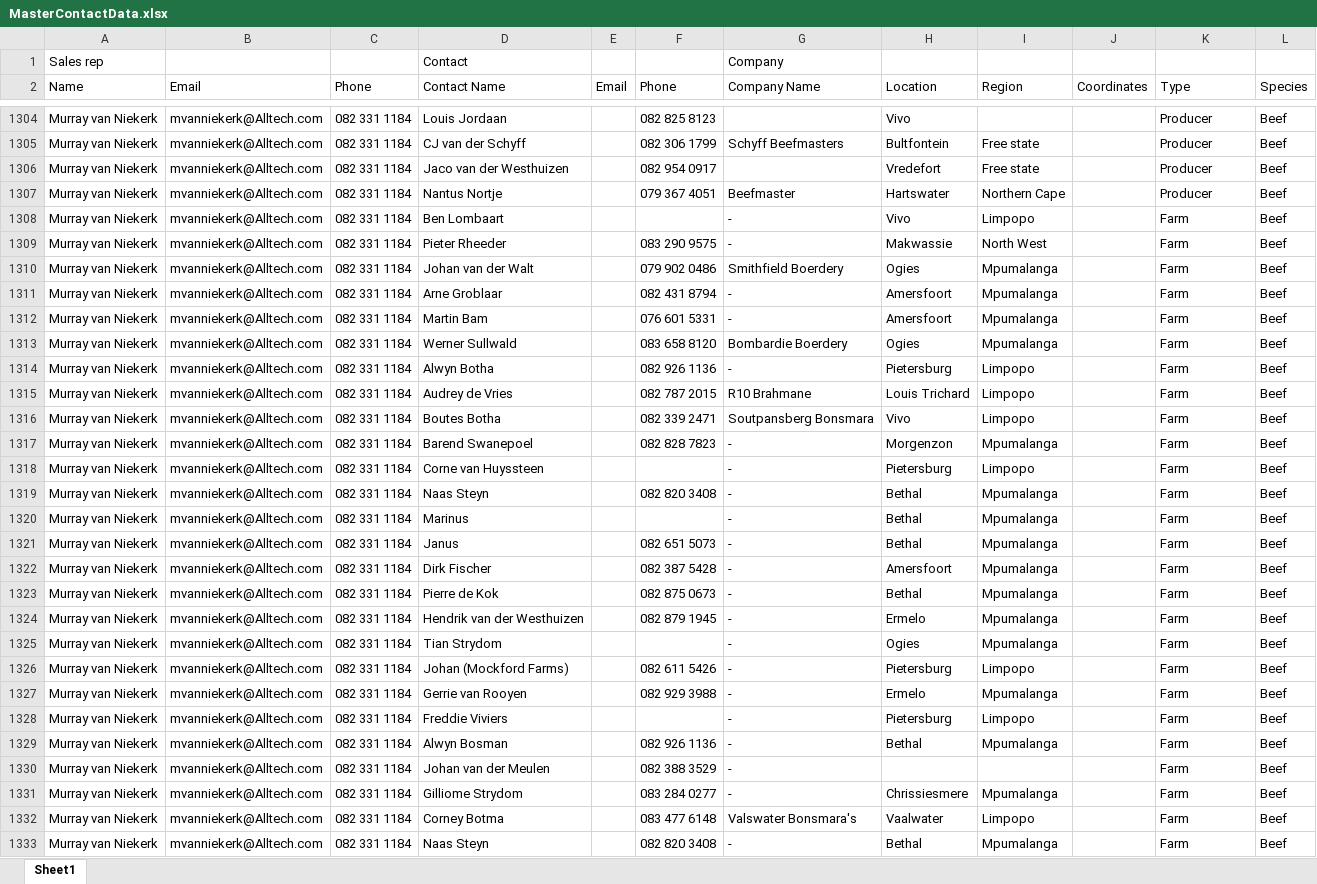
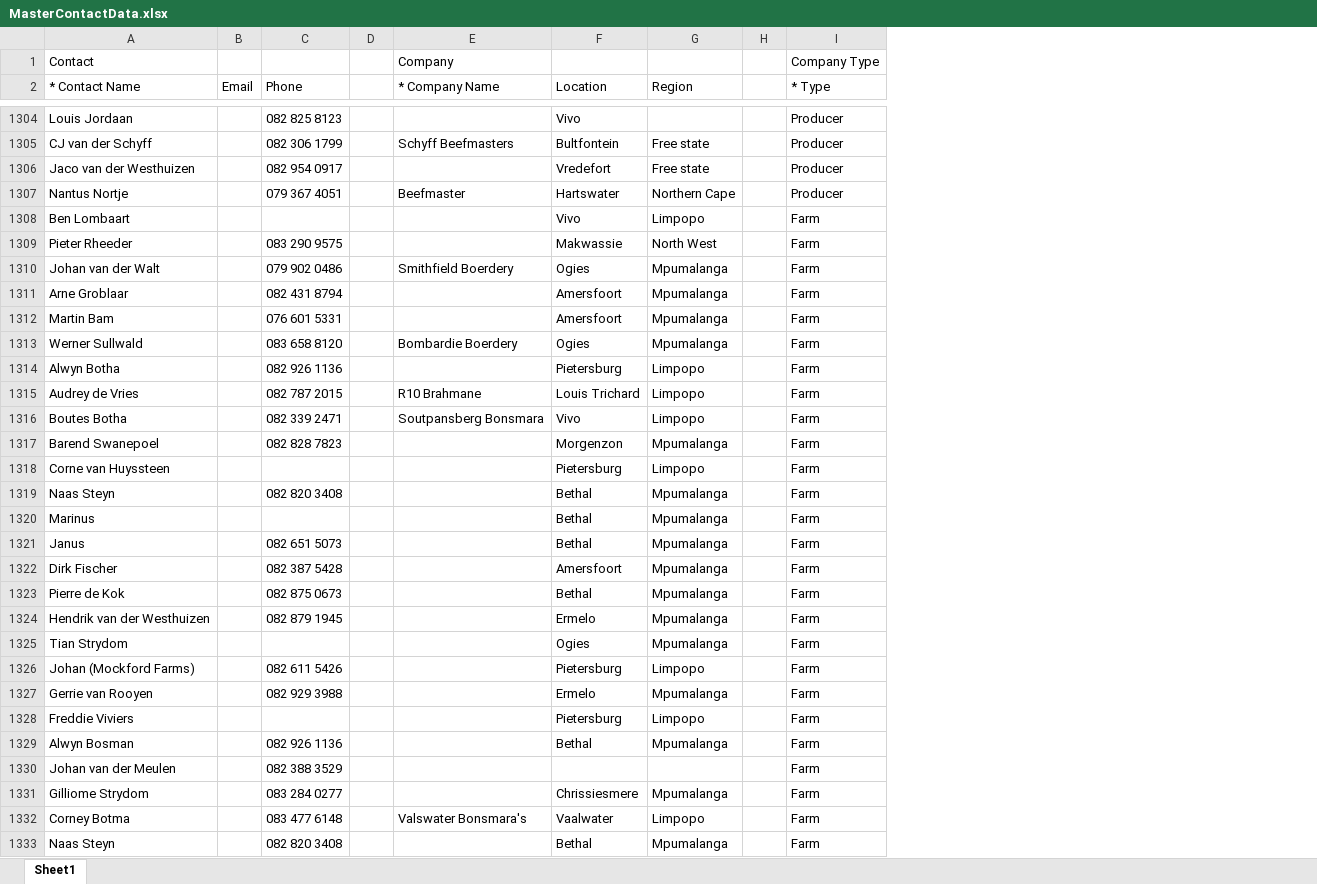
Before and after one commit to Mouton-Co/alltech, an Excel workbook: storage/excel/MasterContactData.xlsx, sheet Sheet1, drawn as a sheet; only a part is shown, gaps mark what is left out; values as stored, in another font and other column widths than the file's, no cell formats; removed rows and columns are numbered as before the commit, all else as after; the diff covers the shown part only; the diff names each change by its address in the sheet, - before the commit and + after, or states it on an @@ line.

```diff
--- a/storage/excel/MasterContactData.xlsx (sheet Sheet1)
+++ b/storage/excel/MasterContactData.xlsx (sheet Sheet1)
-column A (Name), row 1: Sales rep; rows 1304-1333: all Murray van Niekerk
-column B (Email), rows 1304-1333: all mvanniekerk@Alltech.com
-column C (Phone), rows 1304-1333: all 082 331 1184
+column D, empty
-column J (Coordinates), empty
+column H, empty
-column L (Species), rows 1304-1333: all Beef
-I1 (* Type): (empty)
+I1 (* Type): Company Type
-A2: Contact Name
+A2: * Contact Name
-E2: Company Name
+E2: * Company Name
-I2: Type
+I2: * Type
-E1308:E1309 (* Company Name): -
+E1308:E1309 (* Company Name): (empty)
-E1311:E1312 (* Company Name): -
+E1311:E1312 (* Company Name): (empty)
-E1314 (* Company Name): -
+E1314 (* Company Name): (empty)
-E1317:E1331 (* Company Name): -
+E1317:E1331 (* Company Name): (empty)
-E1333 (* Company Name): -
+E1333 (* Company Name): (empty)
```
Also changed, not shown: 24 edited cells elsewhere in this sheet, cell formats, 37 other files.
